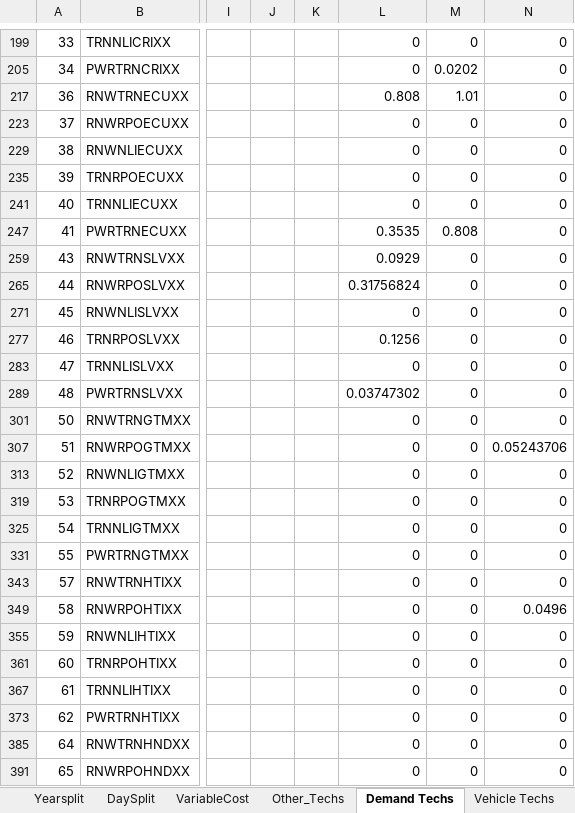
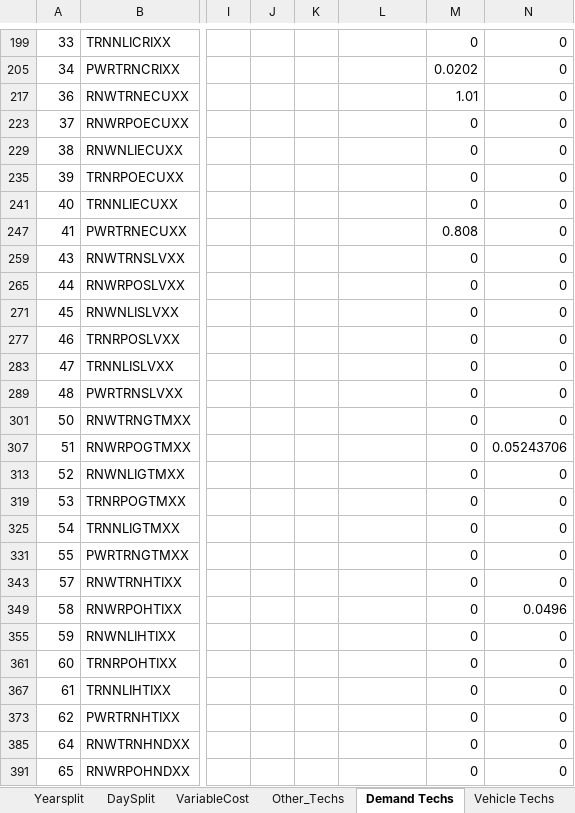
Before and after one commit to Climate-Lead-Group/relac_tx, an Excel workbook: t1_confection/A1_Outputs/A1_Outputs_INV/A-O_Parametrization.xlsx, sheet Demand Techs, drawn as a sheet; only a part is shown, gaps mark what is left out; values as stored, in another font and other column widths than the file's, no borders; the diff covers the shown part only; the diff names each change by its address in the sheet, - before the commit and + after, or states it on an @@ line.

```diff
--- a/t1_confection/A1_Outputs/A1_Outputs_INV/A-O_Parametrization.xlsx (sheet Demand Techs)
+++ b/t1_confection/A1_Outputs/A1_Outputs_INV/A-O_Parametrization.xlsx (sheet Demand Techs)
-L199: 0
+L199: (empty)
-L205: 0
+L205: (empty)
-L217: 0.808
+L217: (empty)
-L223: 0
+L223: (empty)
-L229: 0
+L229: (empty)
-L235: 0
+L235: (empty)
-L241: 0
+L241: (empty)
-L247: 0.3535
+L247: (empty)
-L259: 0.0929
+L259: (empty)
-L265: 0.31756824
+L265: (empty)
-L271: 0
+L271: (empty)
-L277: 0.1256
+L277: (empty)
-L283: 0
+L283: (empty)
-L289: 0.03747302
+L289: (empty)
-L301: 0
+L301: (empty)
-L307: 0
+L307: (empty)
-L313: 0
+L313: (empty)
-L319: 0
+L319: (empty)
-L325: 0
+L325: (empty)
-L331: 0
+L331: (empty)
-L343: 0
+L343: (empty)
-L349: 0
+L349: (empty)
-L355: 0
+L355: (empty)
-L361: 0
+L361: (empty)
-L367: 0
+L367: (empty)
-L373: 0
+L373: (empty)
-L385: 0
+L385: (empty)
-L391: 0
+L391: (empty)
```
Also changed, not shown: 86 edited cells elsewhere in this sheet, t1_confection/A1_Outputs/A1_Outputs_INV/A-O_Parametrization_COMPLETED.xlsx, t1_confection/A1_Outputs/A1_Outputs_INV/A-O_Parametrization_Natural_COMPLETED.xlsx, 26 other files.
